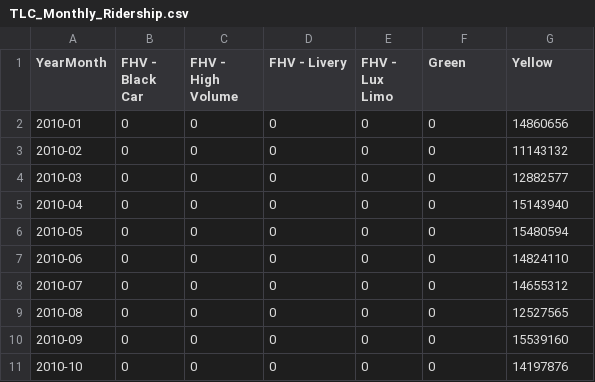
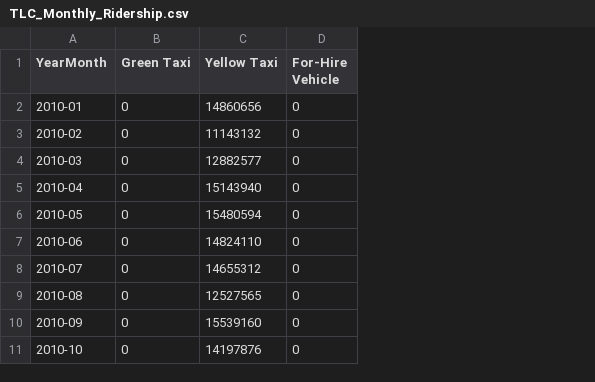
Before and after one commit to NYCPlanning/td-trends, a CSV file: fhv/TLC_Monthly_Ridership.csv, drawn as a sheet; only a part is shown; removed rows and columns are numbered as before the commit, all else as after; the diff names each change by its address in the sheet, - before the commit and + after, or states it on an @@ line.

```diff
--- a/fhv/TLC_Monthly_Ridership.csv
+++ b/fhv/TLC_Monthly_Ridership.csv
-column B (FHV - Black Car), rows 2-11: all 0
-column C (FHV - High Volume), rows 2-11: all 0
-column D (FHV - Livery), rows 2-11: all 0
-column E (FHV - Lux Limo), rows 2-11: all 0
+column D (For-Hire Vehicle), rows 2-11: all 0
-B1: Green
+B1: Green Taxi
-C1: Yellow
+C1: Yellow Taxi
```
Also changed, not shown: 4 other files.
